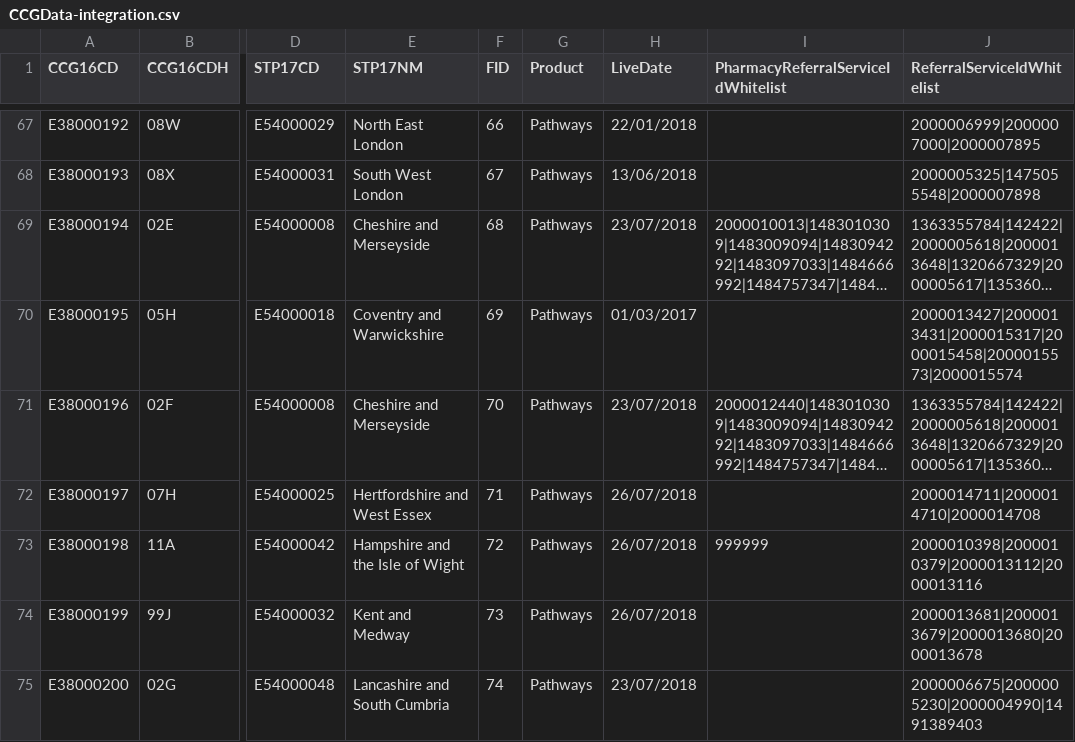
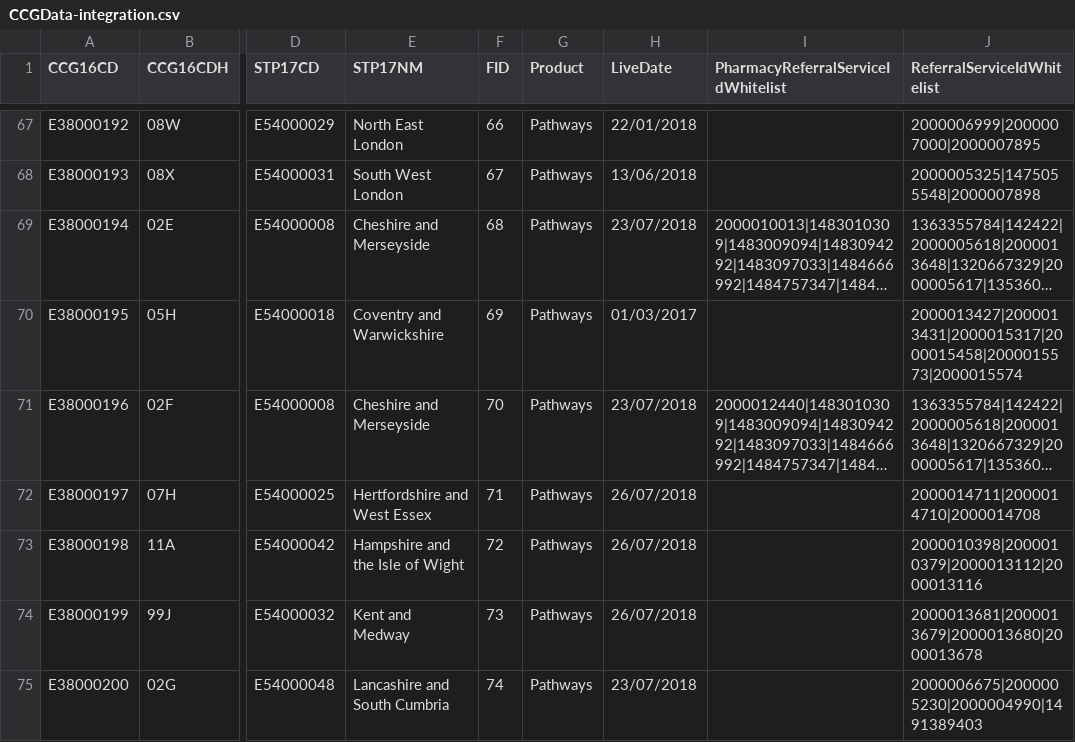
Before and after one commit to 111Online/nhs111-ccg-service, a CSV file: NHS111.DataImport.CCG/CCGData-integration.csv, drawn as a sheet; only a part is shown, gaps mark what is left out; long unchanged cells end in …; the diff names each change by its address in the sheet, - before the commit and + after, or states it on an @@ line.

Commit message:
Removed EP ID from West Hampshire to make out of area for nightly tests

```diff
--- a/NHS111.DataImport.CCG/CCGData-integration.csv
+++ b/NHS111.DataImport.CCG/CCGData-integration.csv
-I73: 999999
+I73: (empty)
```
